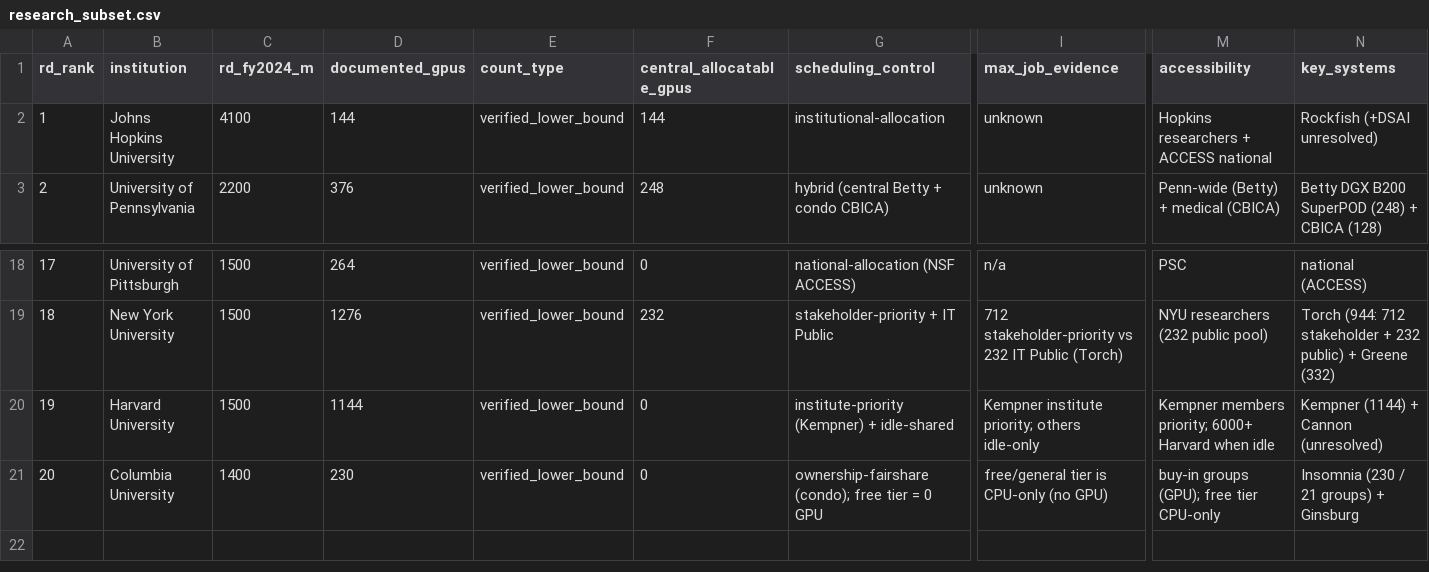
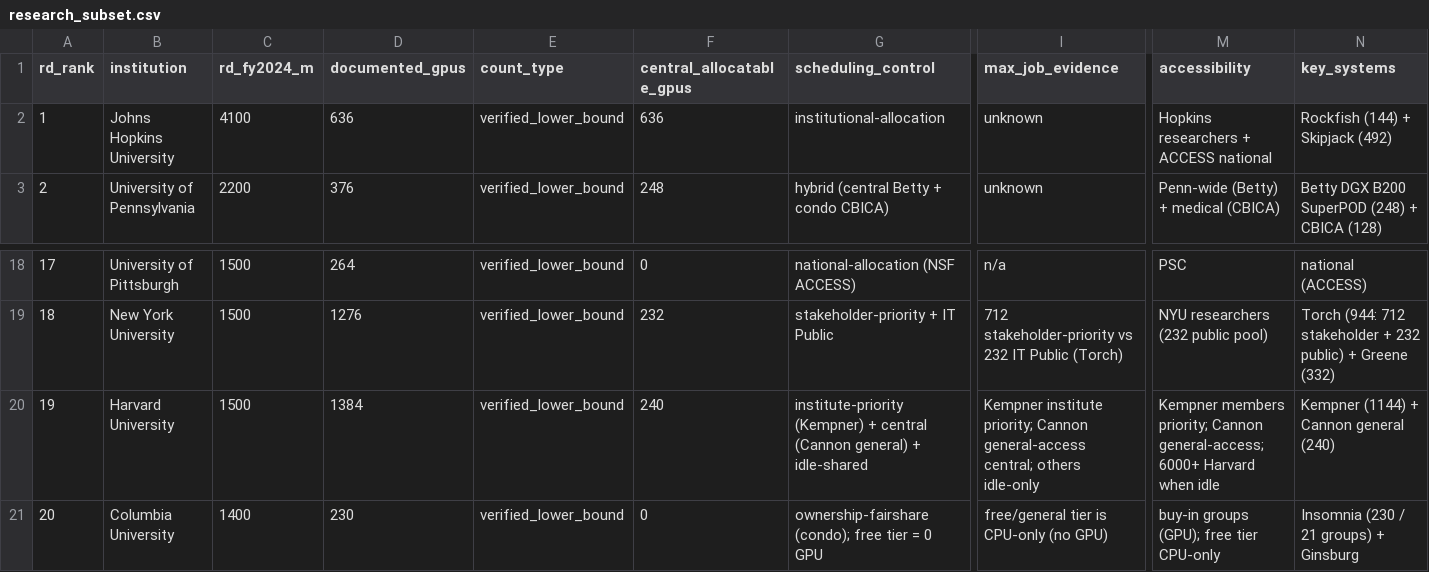
Before and after one commit to jryck/university-ai-compute, a CSV file: research_subset.csv, drawn as a sheet; only a part is shown, gaps mark what is left out; the diff names each change by its address in the sheet, - before the commit and + after, or states it on an @@ line.

```diff
--- a/research_subset.csv
+++ b/research_subset.csv
-D2 (documented_gpus): 144
+D2 (documented_gpus): 636
-F2 (central_allocatable_gpus): 144
+F2 (central_allocatable_gpus): 636
-N2 (key_systems): Rockfish (+DSAI unresolved)
+N2 (key_systems): Rockfish (144) + Skipjack (492)
-D20 (documented_gpus): 1144
+D20 (documented_gpus): 1384
-F20 (central_allocatable_gpus): 0
+F20 (central_allocatable_gpus): 240
-G20 (scheduling_control): …(Kempner) + idle-shared
+G20 (scheduling_control): …(Kempner) + central (Cannon general) + idle-shared
-I20 (max_job_evidence): …institute priority; others idle-only
+I20 (max_job_evidence): …institute priority; Cannon general-access central; others idle-only
-M20 (accessibility): …members priority; 6000+ Harvard…
+M20 (accessibility): …members priority; Cannon general-access; 6000+ Harvard…
-N20 (key_systems): Kempner (1144) + Cannon (unresolved)
+N20 (key_systems): Kempner (1144) + Cannon general (240)
```
Also changed, not shown: clusters.csv, herd50.csv, 6 other files.
